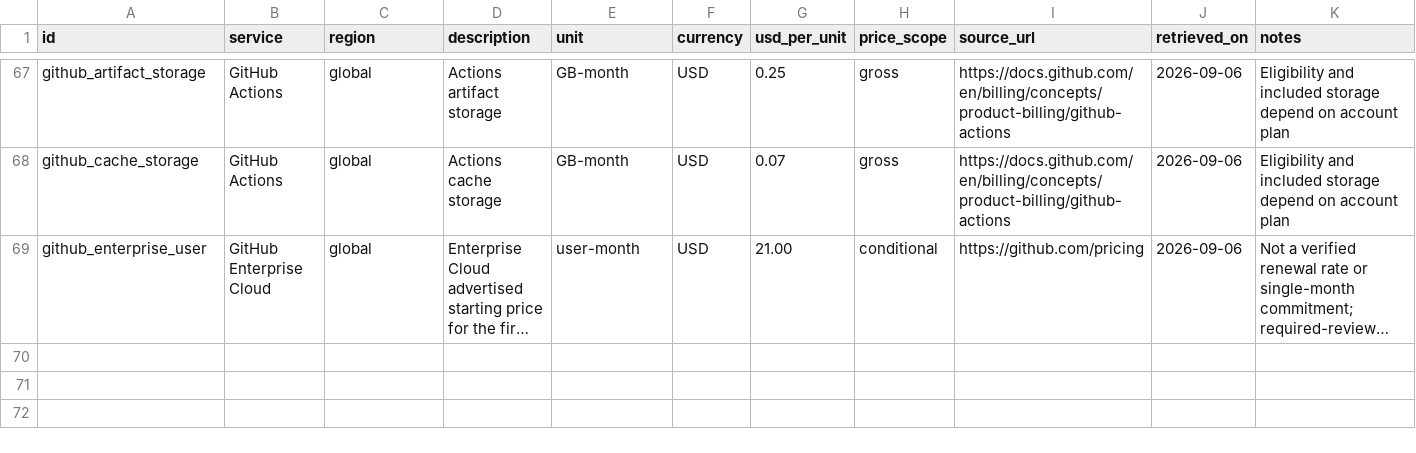
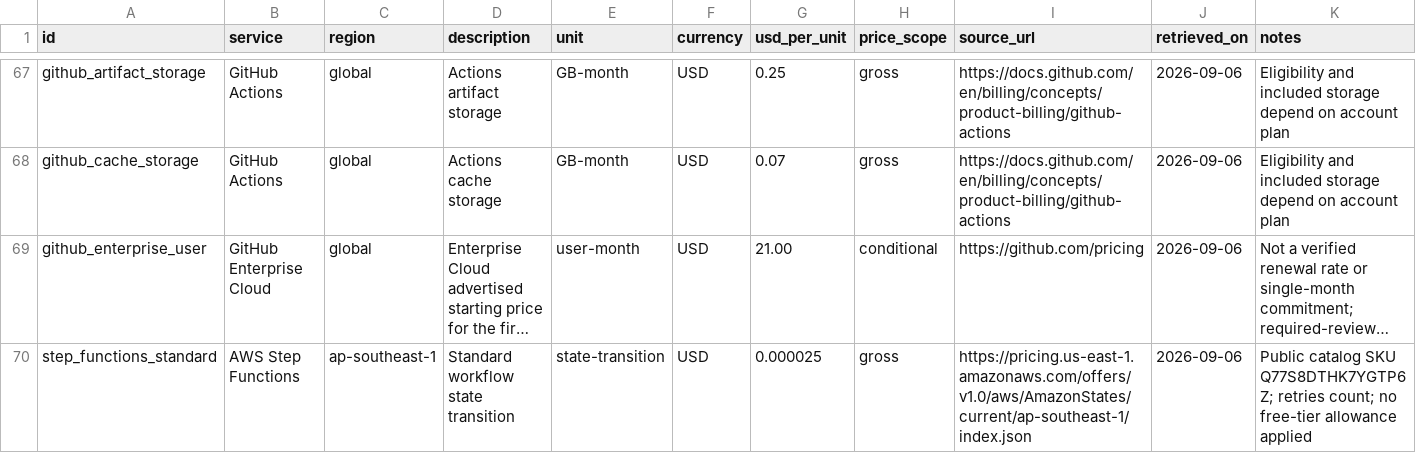
Before and after one commit to dannyota/aboutme, a CSV file: docs/research/aws-cost/pricing.csv, drawn as a sheet; only a part is shown, gaps mark what is left out; long unchanged cells end in …; the diff names each change by its address in the sheet, - before the commit and + after, or states it on an @@ line.

```diff
--- a/docs/research/aws-cost/pricing.csv
+++ b/docs/research/aws-cost/pricing.csv
+row 70: step_functions_standard | AWS Step Functions | ap-southeast-1 | Standard workflow state transition | state-transition | USD | 0.000025 | gross | https://pricing.us-east-1.amazonaws.com/offers/v1.0/aws/AmazonStates/current/ap-southeast-1/index.json | 2026-09-06 | Public catalog SKU Q77S8DTHK7YGTP6Z; retries count; no free-tier allowance applied
```
Also changed, not shown: 39 other files.
